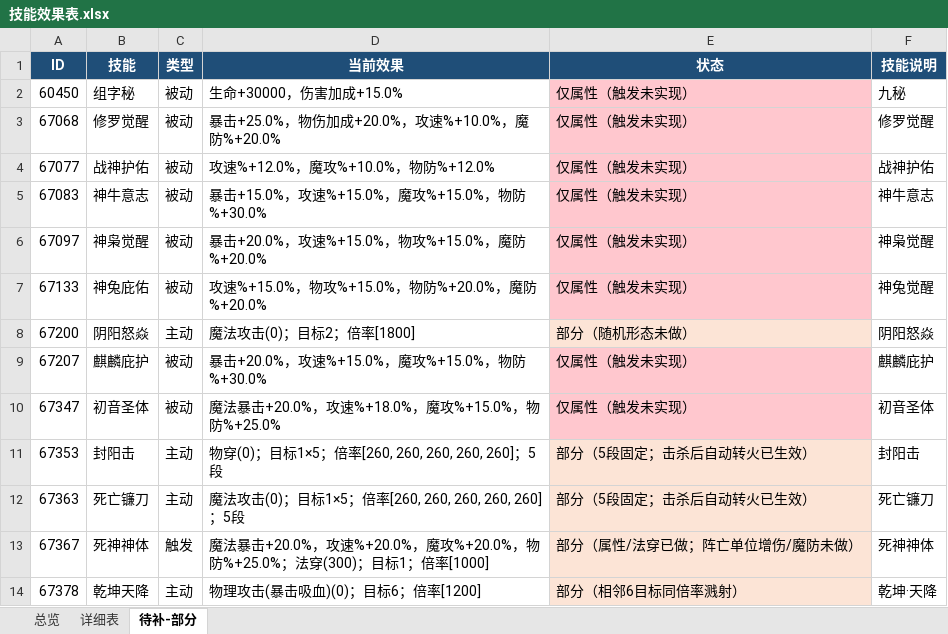
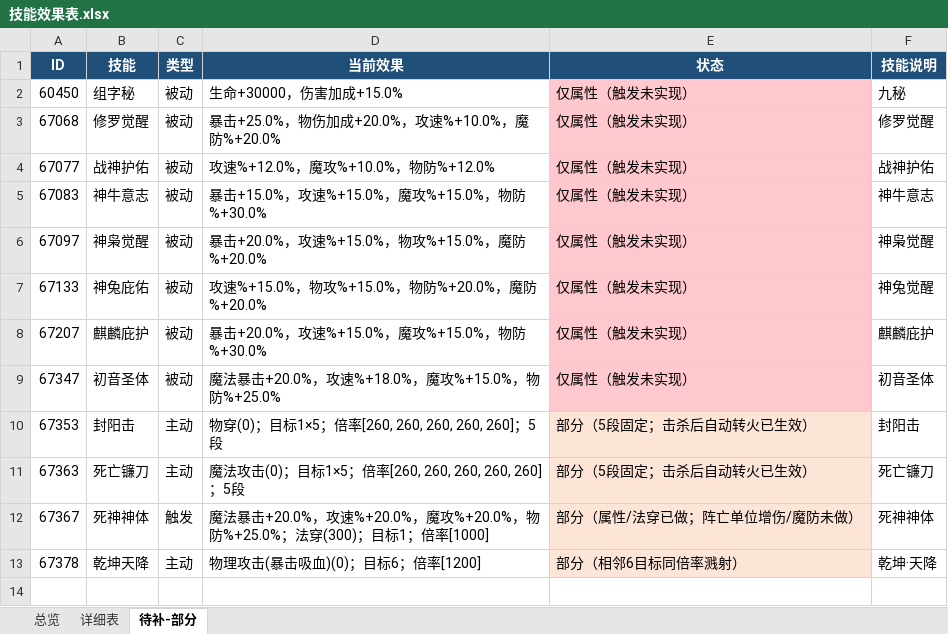
Before and after one commit to guaidancc-web/XCQY, an Excel workbook: docs/技能效果表.xlsx, sheet 待补-部分, drawn as a sheet; values as stored, in another font and other column widths than the file's, no borders; the diff names each change by its address in the sheet, - before the commit and + after, or states it on an @@ line.

```diff
--- a/docs/技能效果表.xlsx (sheet 待补-部分)
+++ b/docs/技能效果表.xlsx (sheet 待补-部分)
-row 8: 67200 | 阴阳怒焱 | 主动 | 魔法攻击(0)；目标2；倍率[1800] | 部分（随机形态未做） | 阴阳怒焱
```
Also changed, not shown: sheet 详细表, sheet 总览, 7 other files.
